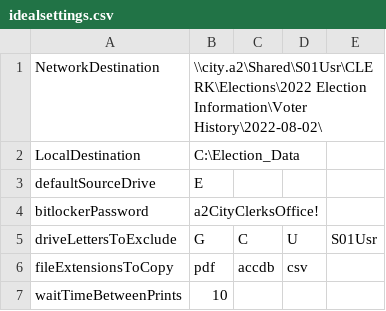
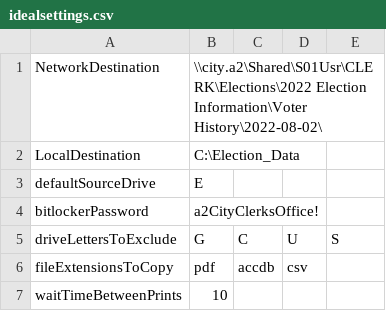
Before and after one commit to NoahMoyer/Election-file-saver, a CSV file: Election Saver/Election Saver/bin/Debug/idealsettings.csv, drawn as a sheet.

Commit message:
Expaned available settings
Users can now change the default network save location, local save location, default drive letter, and drive letters they want to exclude from being selected

```diff
--- a/Election Saver/Election Saver/bin/Debug/idealsettings.csv
+++ b/Election Saver/Election Saver/bin/Debug/idealsettings.csv
@@ -4,3 +4,3 @@ defaultSourceDrive,E
 bitlockerPassword,a2CityClerksOffice!
-driveLettersToExclude,G,C,U,S01Usr
+driveLettersToExclude,G,C,U,S
 fileExtensionsToCopy,pdf,accdb,csv
```
Also changed, not shown: 14 other files.
